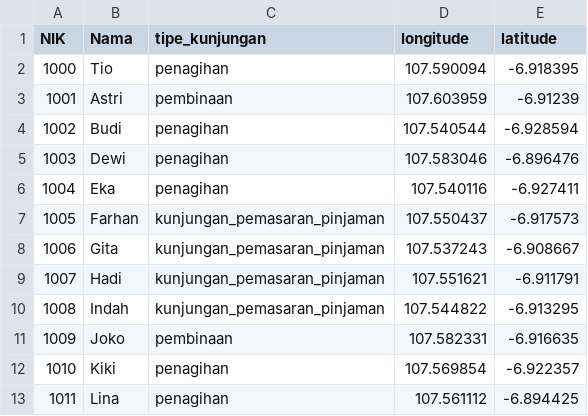
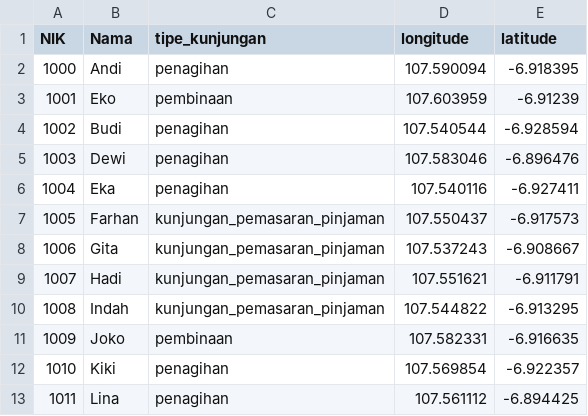
Before and after one commit to tioantawibawa/route_opt, a CSV file: streamlit/demo_input.csv, drawn as a sheet.

Commit message:
Update demo_input.csv

```diff
--- a/streamlit/demo_input.csv
+++ b/streamlit/demo_input.csv
@@ -1,4 +1,4 @@
 NIK,Nama,tipe_kunjungan,longitude,latitude
-1000,Tio,penagihan,107.590094,-6.918395
-1001,Astri,pembinaan,107.603959,-6.91239
+1000,Andi,penagihan,107.590094,-6.918395
+1001,Eko,pembinaan,107.603959,-6.91239
 1002,Budi,penagihan,107.540544,-6.928594
```
